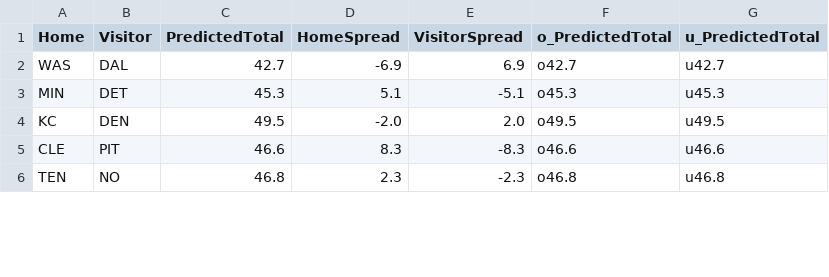
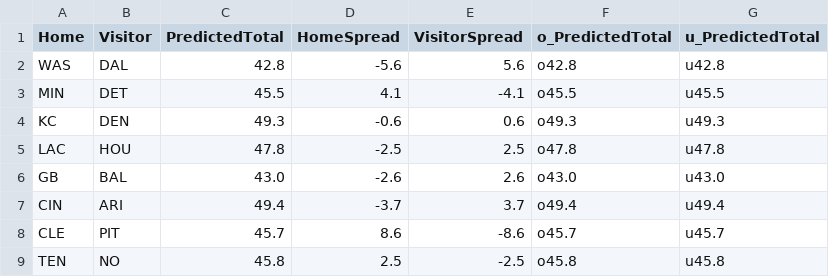
Before and after one commit to dennistye/nfl_model, a CSV file: csv_folder/week1_predictions_linear_reg.csv, drawn as a sheet; only a part is shown; the diff covers the shown part only.

```diff
--- a/csv_folder/week1_predictions_linear_reg.csv
+++ b/csv_folder/week1_predictions_linear_reg.csv
@@ -1,6 +1,9 @@
 Home,Visitor,PredictedTotal,HomeSpread,VisitorSpread,o_PredictedTotal,u_PredictedTotal
-WAS,DAL,42.7,-6.9,6.9,o42.7,u42.7
-MIN,DET,45.3,5.1,-5.1,o45.3,u45.3
-KC,DEN,49.5,-2.0,2.0,o49.5,u49.5
-CLE,PIT,46.6,8.3,-8.3,o46.6,u46.6
-TEN,NO,46.8,2.3,-2.3,o46.8,u46.8
+WAS,DAL,42.8,-5.6,5.6,o42.8,u42.8
+MIN,DET,45.5,4.1,-4.1,o45.5,u45.5
+KC,DEN,49.3,-0.6,0.6,o49.3,u49.3
+LAC,HOU,47.8,-2.5,2.5,o47.8,u47.8
+GB,BAL,43.0,-2.6,2.6,o43.0,u43.0
+CIN,ARI,49.4,-3.7,3.7,o49.4,u49.4
+CLE,PIT,45.7,8.6,-8.6,o45.7,u45.7
+TEN,NO,45.8,2.5,-2.5,o45.8,u45.8
```
Also changed, not shown: 2 added rows and 29 edited cells elsewhere in this file, csv_folder/2025_schedule.csv, csv_folder/complete_weights.csv, 10 other files.
